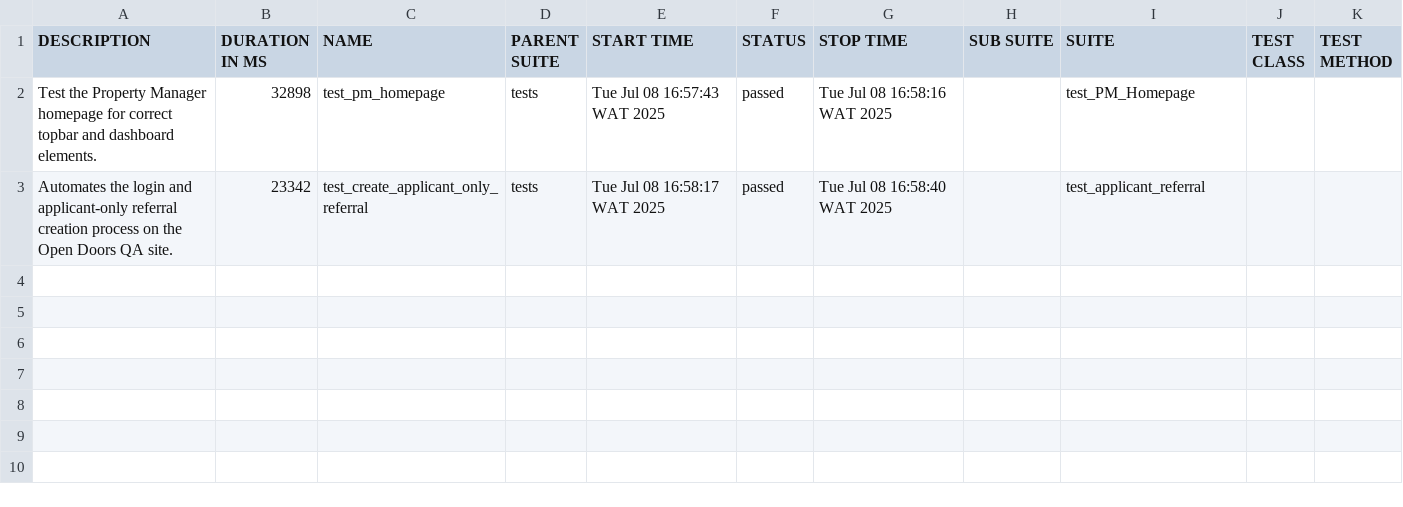
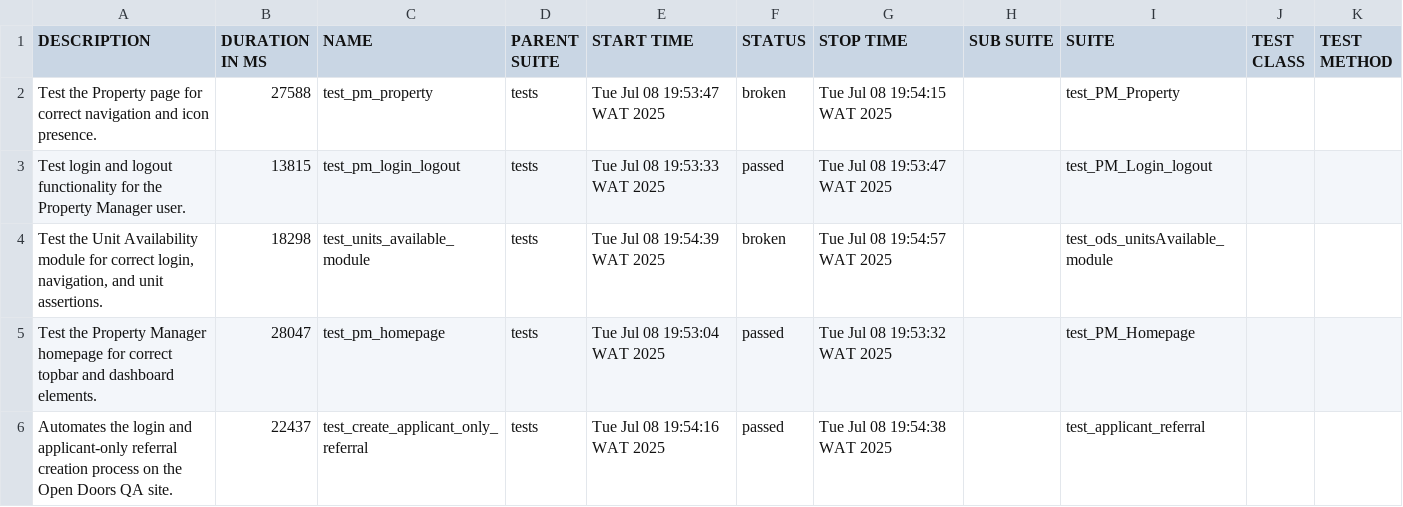
Before and after one commit to ujale/opendoors, a CSV file: allure-report/data/suites.csv, drawn as a sheet.

```diff
--- a/allure-report/data/suites.csv
+++ b/allure-report/data/suites.csv
@@ -1,7 +1,16 @@
 "DESCRIPTION","DURATION IN MS","NAME","PARENT SUITE","START TIME","STATUS","STOP TIME","SUB SUITE","SUITE","TEST CLASS","TEST METHOD"
-"
-    Test the Property Manager homepage for correct topbar and dashboard elements.
-    ","32898","test_pm_homepage","tests","Tue Jul 08 16:57:43 WAT 2025","passed","Tue Jul 08 16:58:16 WAT 2025","","test_PM_Homepage","",""
-"
-    Automates the login and applicant-only referral creation process on the Open Doors QA site.
-    ","23342","test_create_applicant_only_referral","tests","Tue Jul 08 16:58:17 WAT 2025","passed","Tue Jul 08 16:58:40 WAT 2025","","test_applicant_referral","",""
+"
+Test the Property page for correct navigation and icon presence.
+","27588","test_pm_property","tests","Tue Jul 08 19:53:47 WAT 2025","broken","Tue Jul 08 19:54:15 WAT 2025","","test_PM_Property","",""
+"
+Test login and logout functionality for the Property Manager user.
+","13815","test_pm_login_logout","tests","Tue Jul 08 19:53:33 WAT 2025","passed","Tue Jul 08 19:53:47 WAT 2025","","test_PM_Login_logout","",""
+"
+Test the Unit Availability module for correct login, navigation, and unit assertions.
+","18298","test_units_available_module","tests","Tue Jul 08 19:54:39 WAT 2025","broken","Tue Jul 08 19:54:57 WAT 2025","","test_ods_unitsAvailable_module","",""
+"
+Test the Property Manager homepage for correct topbar and dashboard elements.
+","28047","test_pm_homepage","tests","Tue Jul 08 19:53:04 WAT 2025","passed","Tue Jul 08 19:53:32 WAT 2025","","test_PM_Homepage","",""
+"
+Automates the login and applicant-only referral creation process on the Open Doors QA site.
+","22437","test_create_applicant_only_referral","tests","Tue Jul 08 19:54:16 WAT 2025","passed","Tue Jul 08 19:54:38 WAT 2025","","test_applicant_referral","",""
```
Also changed, not shown: 46 other files.
